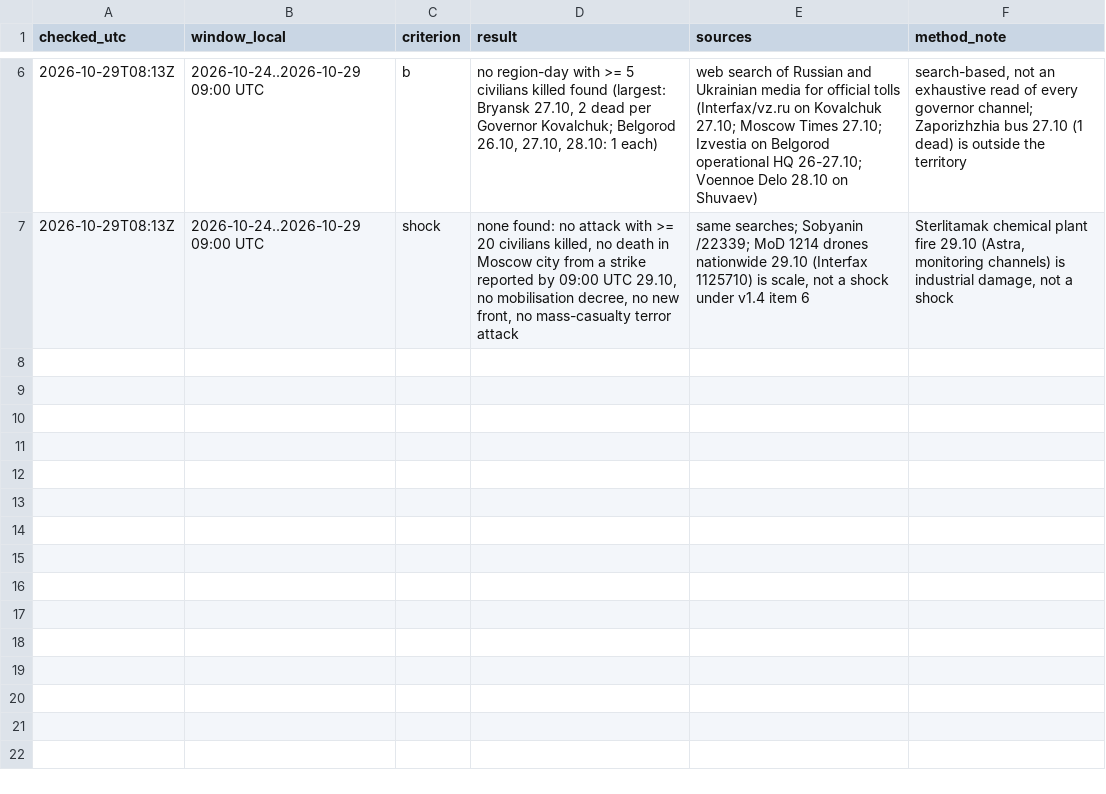
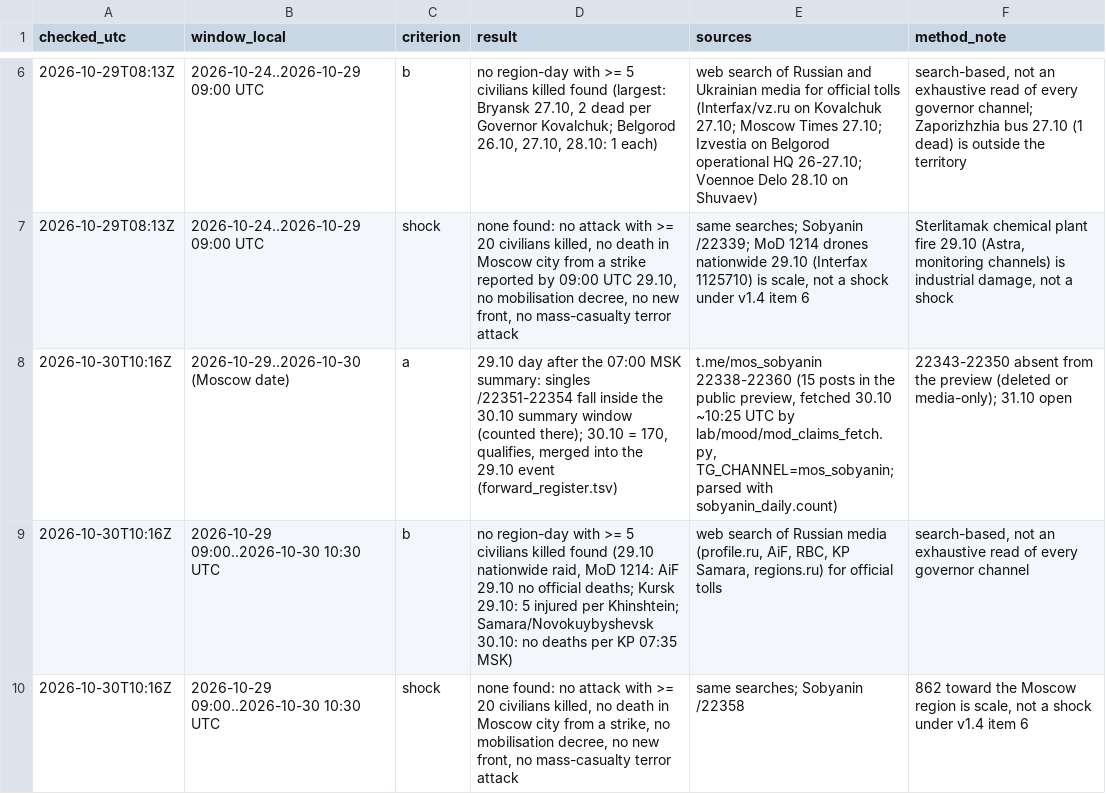
Before and after one commit to ikorfale/errata-pulse, a TSV file: research/mood-power/register/forward_checks.tsv, drawn as a sheet; only a part is shown, gaps mark what is left out.

```diff
--- a/research/mood-power/register/forward_checks.tsv
+++ b/research/mood-power/register/forward_checks.tsv
@@ -7 +7,4 @@ checked_utc	window_local	criterion	result	sources	method_note
 2026-10-29T08:13Z	2026-10-24..2026-10-29 09:00 UTC	shock	none found: no attack with >= 20 civilians killed, no death in Moscow city from a strike reported by 09:00 UTC 29.10, no mobilisation decree, no new front, no mass-casualty terror attack	same searches; Sobyanin /22339; MoD 1214 drones nationwide 29.10 (Interfax 1125710) is scale, not a shock under v1.4 item 6	Sterlitamak chemical plant fire 29.10 (Astra, monitoring channels) is industrial damage, not a shock
+2026-10-30T10:16Z	2026-10-29..2026-10-30 (Moscow date)	a	29.10 day after the 07:00 MSK summary: singles /22351-22354 fall inside the 30.10 summary window (counted there); 30.10 = 170, qualifies, merged into the 29.10 event (forward_register.tsv)	t.me/mos_sobyanin 22338-22360 (15 posts in the public preview, fetched 30.10 ~10:25 UTC by lab/mood/mod_claims_fetch.py, TG_CHANNEL=mos_sobyanin; parsed with sobyanin_daily.count)	22343-22350 absent from the preview (deleted or media-only); 31.10 open
+2026-10-30T10:16Z	2026-10-29 09:00..2026-10-30 10:30 UTC	b	no region-day with >= 5 civilians killed found (29.10 nationwide raid, MoD 1214: AiF 29.10 no official deaths; Kursk 29.10: 5 injured per Khinshtein; Samara/Novokuybyshevsk 30.10: no deaths per KP 07:35 MSK)	web search of Russian media (profile.ru, AiF, RBC, KP Samara, regions.ru) for official tolls	search-based, not an exhaustive read of every governor channel
+2026-10-30T10:16Z	2026-10-29 09:00..2026-10-30 10:30 UTC	shock	none found: no attack with >= 20 civilians killed, no death in Moscow city from a strike, no mobilisation decree, no new front, no mass-casualty terror attack	same searches; Sobyanin /22358	862 toward the Moscow region is scale, not a shock under v1.4 item 6
```
Also changed, not shown: research/mood-power/register/forward_register.tsv.
